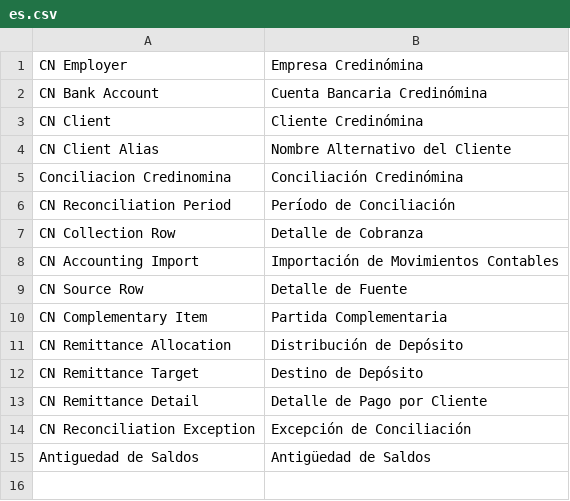
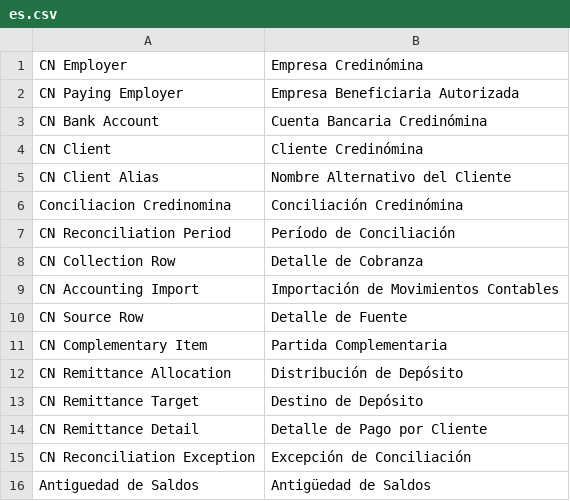
Before and after one commit to ernestoruiz89/conciliacion_credinomina, a CSV file: credinomina_reconciliation/translations/es.csv, drawn as a sheet; the diff names each change by its address in the sheet, - before the commit and + after, or states it on an @@ line.

Commit message:
Permitir depositos compartidos entre empresas autorizadas

```diff
--- a/credinomina_reconciliation/translations/es.csv
+++ b/credinomina_reconciliation/translations/es.csv
+row 2: CN Paying Employer | Empresa Beneficiaria Autorizada
```
Also changed, not shown: 35 other files.
